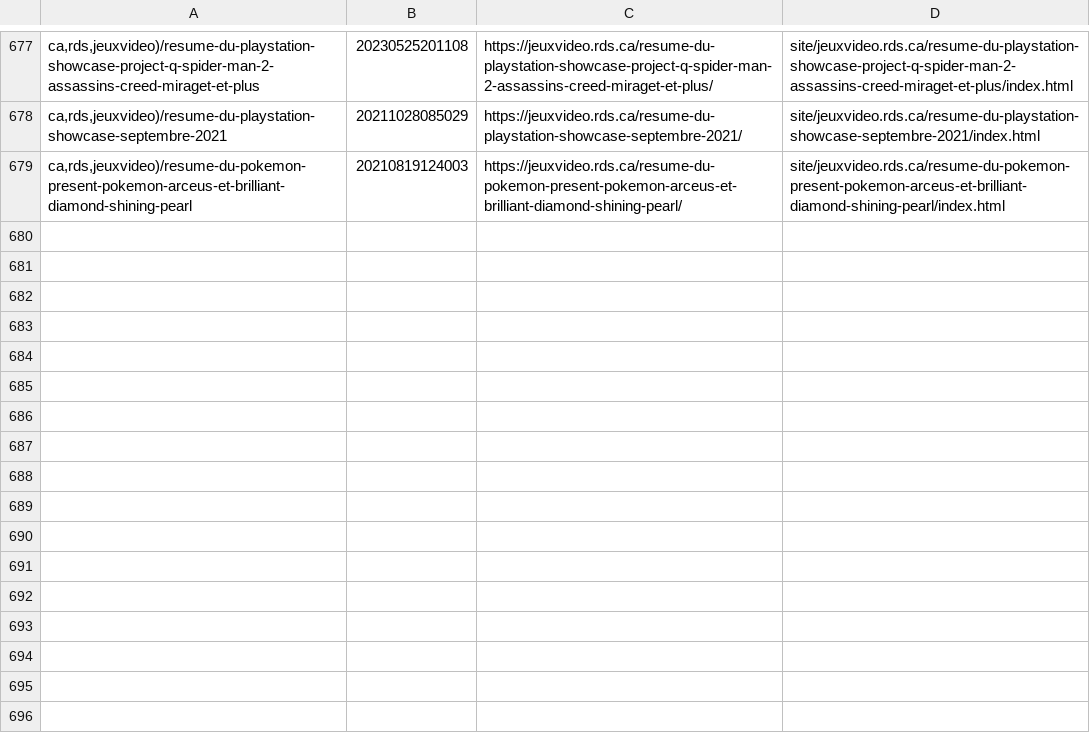
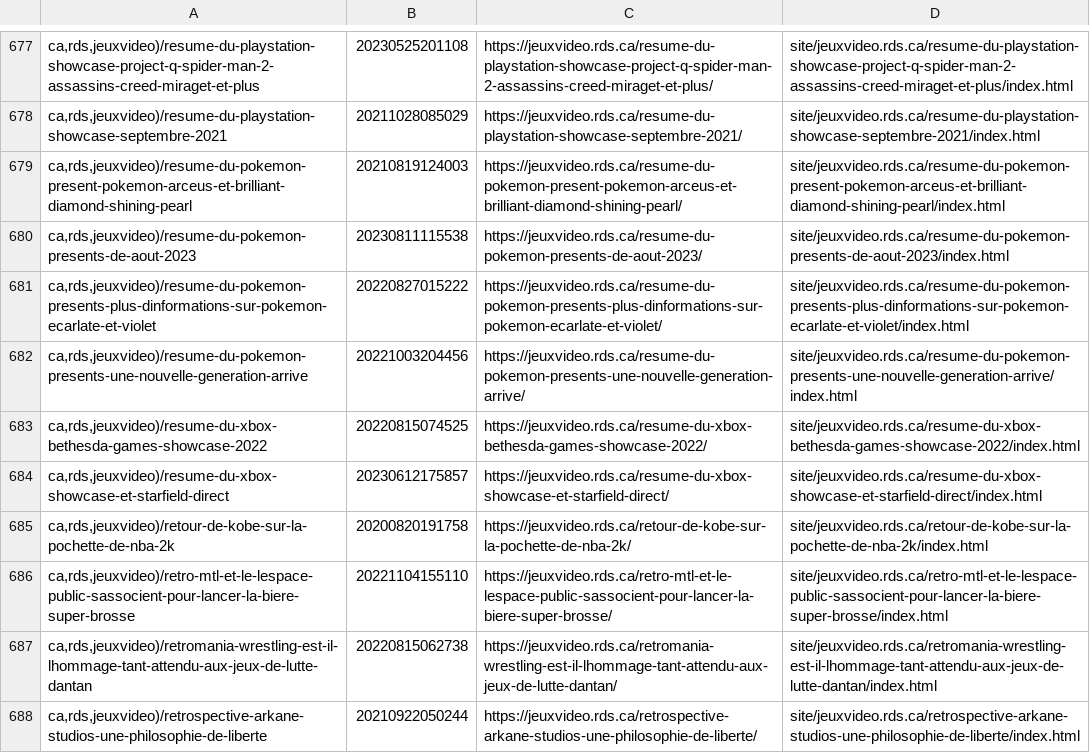
Before and after one commit to mjramos86/archiveRDSV, a TSV file: state/done-actions.tsv, drawn as a sheet; only a part is shown, gaps mark what is left out.

```diff
--- a/state/done-actions.tsv
+++ b/state/done-actions.tsv
@@ -679 +679,10 @@ ca,rds,jeuxvideo)/resume-du-playstation-showcase-septembre-2021	20211028085029	h
 ca,rds,jeuxvideo)/resume-du-pokemon-present-pokemon-arceus-et-brilliant-diamond-shining-pearl	20210819124003	https://jeuxvideo.rds.ca/resume-du-pokemon-present-pokemon-arceus-et-brilliant-diamond-shining-pearl/	site/jeuxvideo.rds.ca/resume-du-pokemon-present-pokemon-arceus-et-brilliant-diamond-shining-pearl/index.html
+ca,rds,jeuxvideo)/resume-du-pokemon-presents-de-aout-2023	20230811115538	https://jeuxvideo.rds.ca/resume-du-pokemon-presents-de-aout-2023/	site/jeuxvideo.rds.ca/resume-du-pokemon-presents-de-aout-2023/index.html
+ca,rds,jeuxvideo)/resume-du-pokemon-presents-plus-dinformations-sur-pokemon-ecarlate-et-violet	20220827015222	https://jeuxvideo.rds.ca/resume-du-pokemon-presents-plus-dinformations-sur-pokemon-ecarlate-et-violet/	site/jeuxvideo.rds.ca/resume-du-pokemon-presents-plus-dinformations-sur-pokemon-ecarlate-et-violet/index.html
+ca,rds,jeuxvideo)/resume-du-pokemon-presents-une-nouvelle-generation-arrive	20221003204456	https://jeuxvideo.rds.ca/resume-du-pokemon-presents-une-nouvelle-generation-arrive/	site/jeuxvideo.rds.ca/resume-du-pokemon-presents-une-nouvelle-generation-arrive/index.html
+ca,rds,jeuxvideo)/resume-du-xbox-bethesda-games-showcase-2022	20220815074525	https://jeuxvideo.rds.ca/resume-du-xbox-bethesda-games-showcase-2022/	site/jeuxvideo.rds.ca/resume-du-xbox-bethesda-games-showcase-2022/index.html
+ca,rds,jeuxvideo)/resume-du-xbox-showcase-et-starfield-direct	20230612175857	https://jeuxvideo.rds.ca/resume-du-xbox-showcase-et-starfield-direct/	site/jeuxvideo.rds.ca/resume-du-xbox-showcase-et-starfield-direct/index.html
+ca,rds,jeuxvideo)/retour-de-kobe-sur-la-pochette-de-nba-2k	20200820191758	https://jeuxvideo.rds.ca/retour-de-kobe-sur-la-pochette-de-nba-2k/	site/jeuxvideo.rds.ca/retour-de-kobe-sur-la-pochette-de-nba-2k/index.html
+ca,rds,jeuxvideo)/retro-mtl-et-le-lespace-public-sassocient-pour-lancer-la-biere-super-brosse	20221104155110	https://jeuxvideo.rds.ca/retro-mtl-et-le-lespace-public-sassocient-pour-lancer-la-biere-super-brosse/	site/jeuxvideo.rds.ca/retro-mtl-et-le-lespace-public-sassocient-pour-lancer-la-biere-super-brosse/index.html
+ca,rds,jeuxvideo)/retromania-wrestling-est-il-lhommage-tant-attendu-aux-jeux-de-lutte-dantan	20220815062738	https://jeuxvideo.rds.ca/retromania-wrestling-est-il-lhommage-tant-attendu-aux-jeux-de-lutte-dantan/	site/jeuxvideo.rds.ca/retromania-wrestling-est-il-lhommage-tant-attendu-aux-jeux-de-lutte-dantan/index.html
+ca,rds,jeuxvideo)/retrospective-arkane-studios-une-philosophie-de-liberte	20210922050244	https://jeuxvideo.rds.ca/retrospective-arkane-studios-une-philosophie-de-liberte/	site/jeuxvideo.rds.ca/retrospective-arkane-studios-une-philosophie-de-liberte/index.html
```
